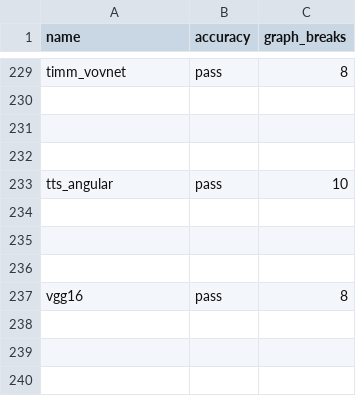
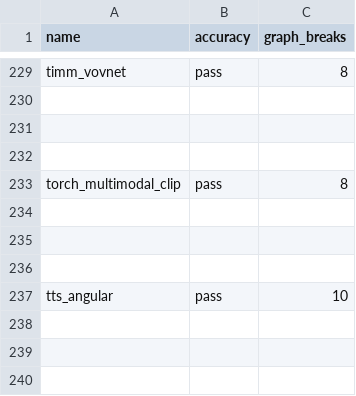
Before and after one commit to vortex-dev11/pytorch, a CSV file: benchmarks/dynamo/ci_expected_accuracy/aot_eager_torchbench_training.csv, drawn as a sheet; only a part is shown, gaps mark what is left out; the shorter side is filled out with more unchanged rows; the diff names each change by its address in the sheet, - before the commit and + after, or states it on an @@ line.

```diff
--- a/benchmarks/dynamo/ci_expected_accuracy/aot_eager_torchbench_training.csv
+++ b/benchmarks/dynamo/ci_expected_accuracy/aot_eager_torchbench_training.csv
+row 233: torch_multimodal_clip | pass | 8
+row 234: (empty)
+row 235: (empty)
+row 236: (empty)
```
Also changed, not shown: benchmarks/dynamo/ci_expected_accuracy/aot_eager_torchbench_inference.csv, benchmarks/dynamo/ci_expected_accuracy/aot_inductor_torchbench_inference.csv, 11 other files.
